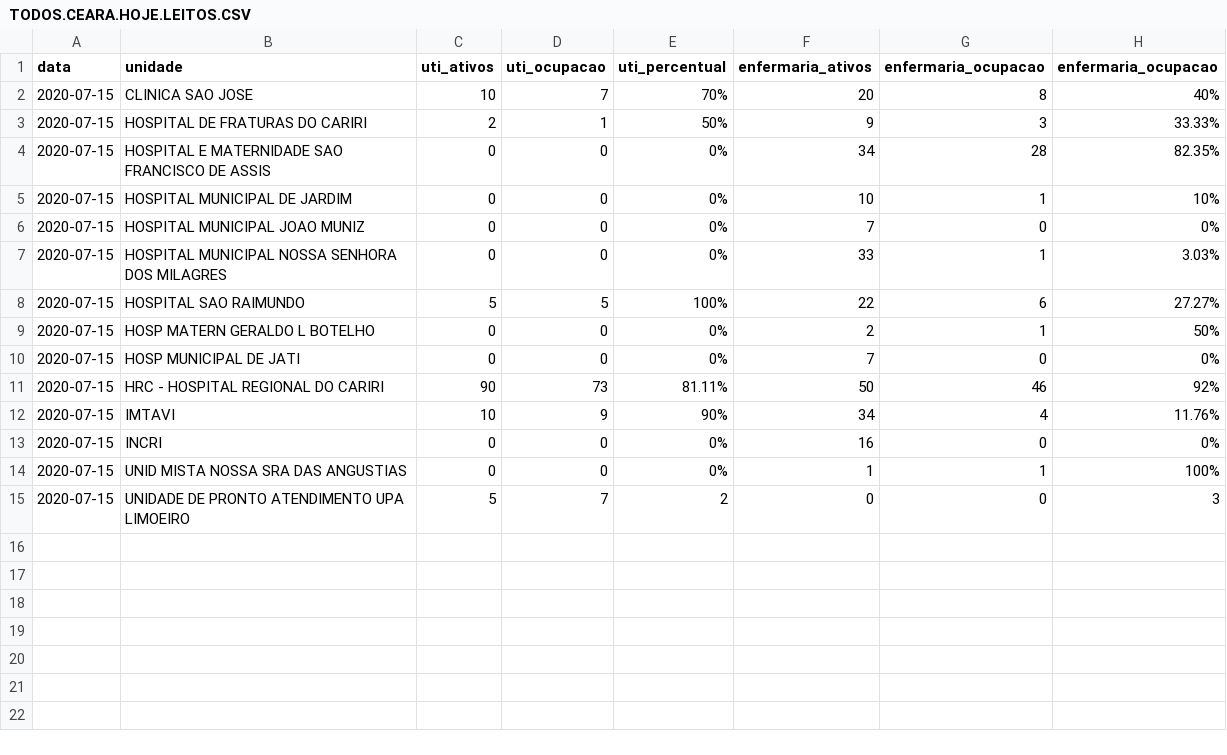
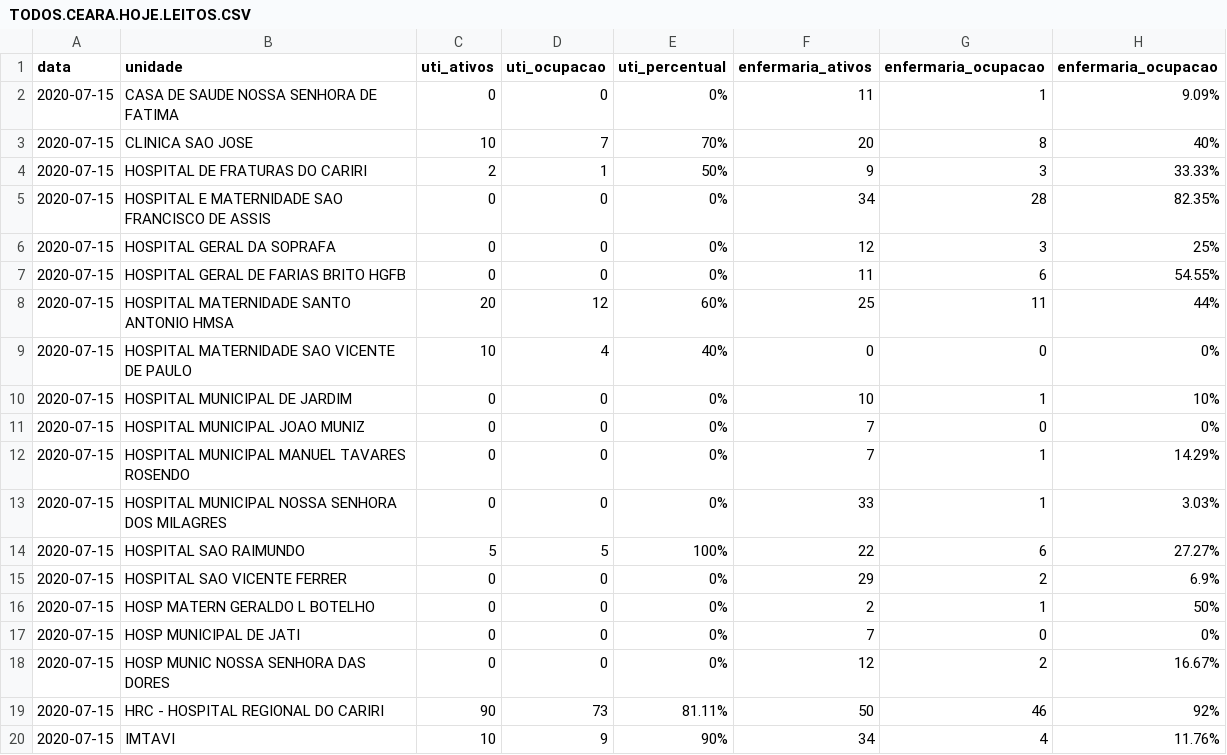
Before and after one commit to rafaelperazzo/covid19, a CSV file: TODOS.CEARA.HOJE.LEITOS.CSV, drawn as a sheet; only a part is shown; the shorter side is filled out with more unchanged rows; the diff names each change by its address in the sheet, - before the commit and + after, or states it on an @@ line.

```diff
--- a/TODOS.CEARA.HOJE.LEITOS.CSV
+++ b/TODOS.CEARA.HOJE.LEITOS.CSV
+row 2: 2020-07-15 | CASA DE SAUDE NOSSA SENHORA DE FATIMA | 0 | 0 | 0% | 11 | 1 | 9.09%
+row 6: 2020-07-15 | HOSPITAL GERAL DA SOPRAFA | 0 | 0 | 0% | 12 | 3 | 25%
+row 7: 2020-07-15 | HOSPITAL GERAL DE FARIAS BRITO HGFB | 0 | 0 | 0% | 11 | 6 | 54.55%
+row 8: 2020-07-15 | HOSPITAL MATERNIDADE SANTO ANTONIO HMSA | 20 | 12 | 60% | 25 | 11 | 44%
+row 9: 2020-07-15 | HOSPITAL MATERNIDADE SAO VICENTE DE PAULO | 10 | 4 | 40% | 0 | 0 | 0%
+row 12: 2020-07-15 | HOSPITAL MUNICIPAL MANUEL TAVARES ROSENDO | 0 | 0 | 0% | 7 | 1 | 14.29%
+row 15: 2020-07-15 | HOSPITAL SAO VICENTE FERRER | 0 | 0 | 0% | 29 | 2 | 6.9%
+row 18: 2020-07-15 | HOSP MUNIC NOSSA SENHORA DAS DORES | 0 | 0 | 0% | 12 | 2 | 16.67%
```
Also changed, not shown: todos.cariri.hoje.csv, 4 other files.
